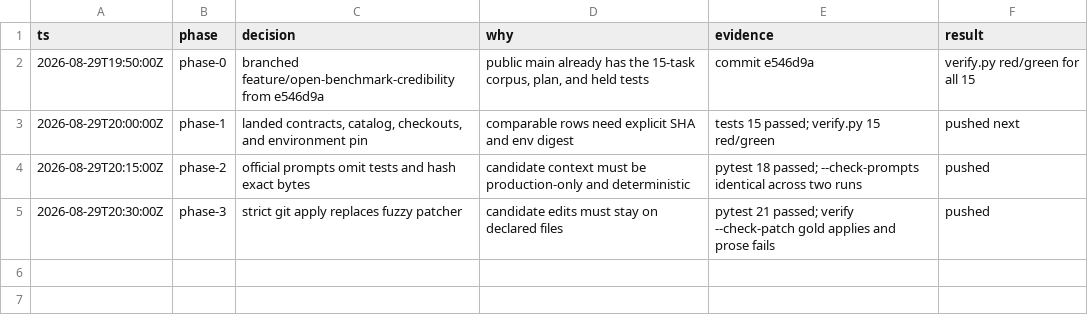
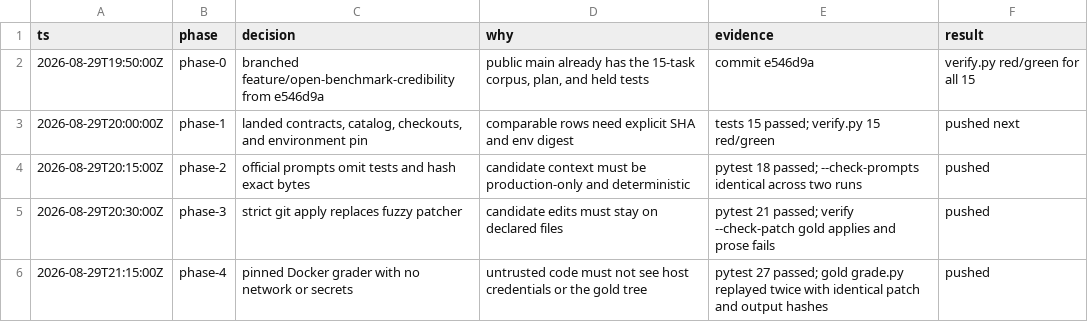
Before and after one commit to Evan-Kim2028/data-pipeline-eval, a TSV file: .audit/open-benchmark-credibility.tsv, drawn as a sheet; the diff names each change by its address in the sheet, - before the commit and + after, or states it on an @@ line.

```diff
--- a/.audit/open-benchmark-credibility.tsv
+++ b/.audit/open-benchmark-credibility.tsv
+row 6: 2026-08-29T21:15:00Z | phase-4 | pinned Docker grader with no network or secrets | untrusted code must not see host credentials or the gold tree | pytest 27 passed; gold grade.py replayed twice with identical patch and output hashes | pushed
```
